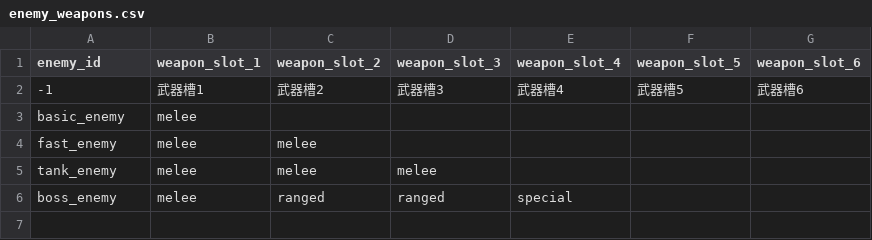
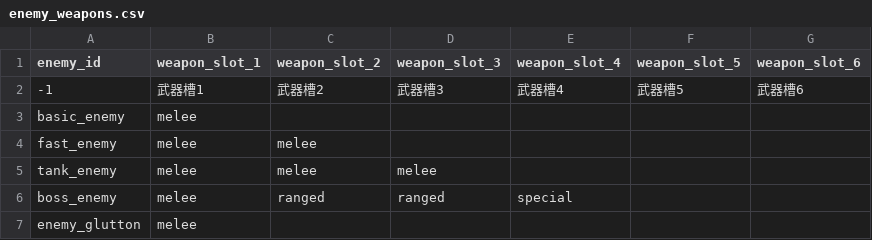
Before and after one commit to kid408/PolyLash, a CSV file: config/enemy/enemy_weapons.csv, drawn as a sheet.

```diff
--- a/config/enemy/enemy_weapons.csv
+++ b/config/enemy/enemy_weapons.csv
@@ -6 +6,2 @@ tank_enemy,melee,melee,melee,,,
 boss_enemy,melee,ranged,ranged,special,,
+enemy_glutton,melee,,,,,
```
Also changed, not shown: config/enemy/enemy_config.csv, config/enemy/enemy_visual.csv, 8 other files.
